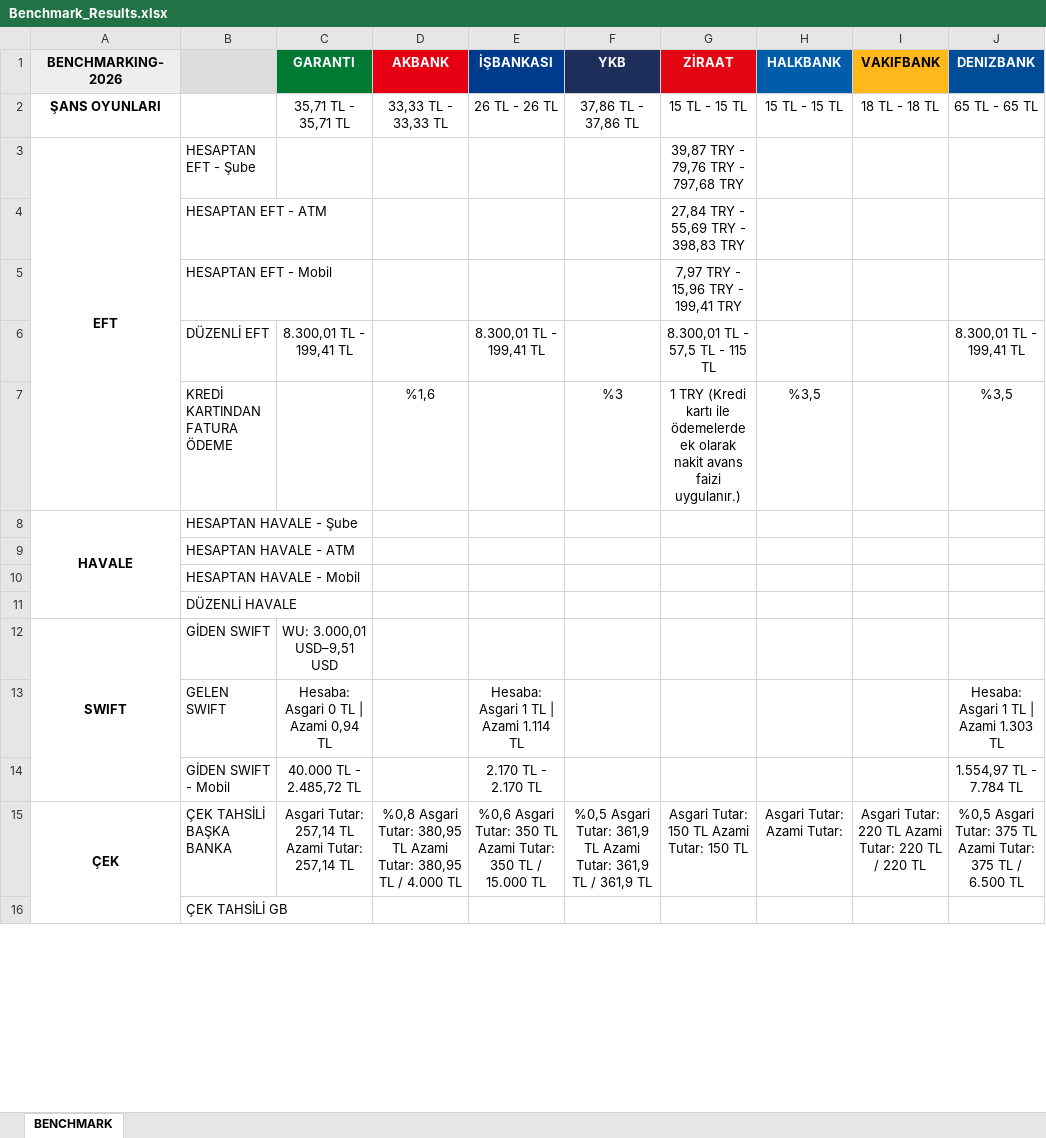
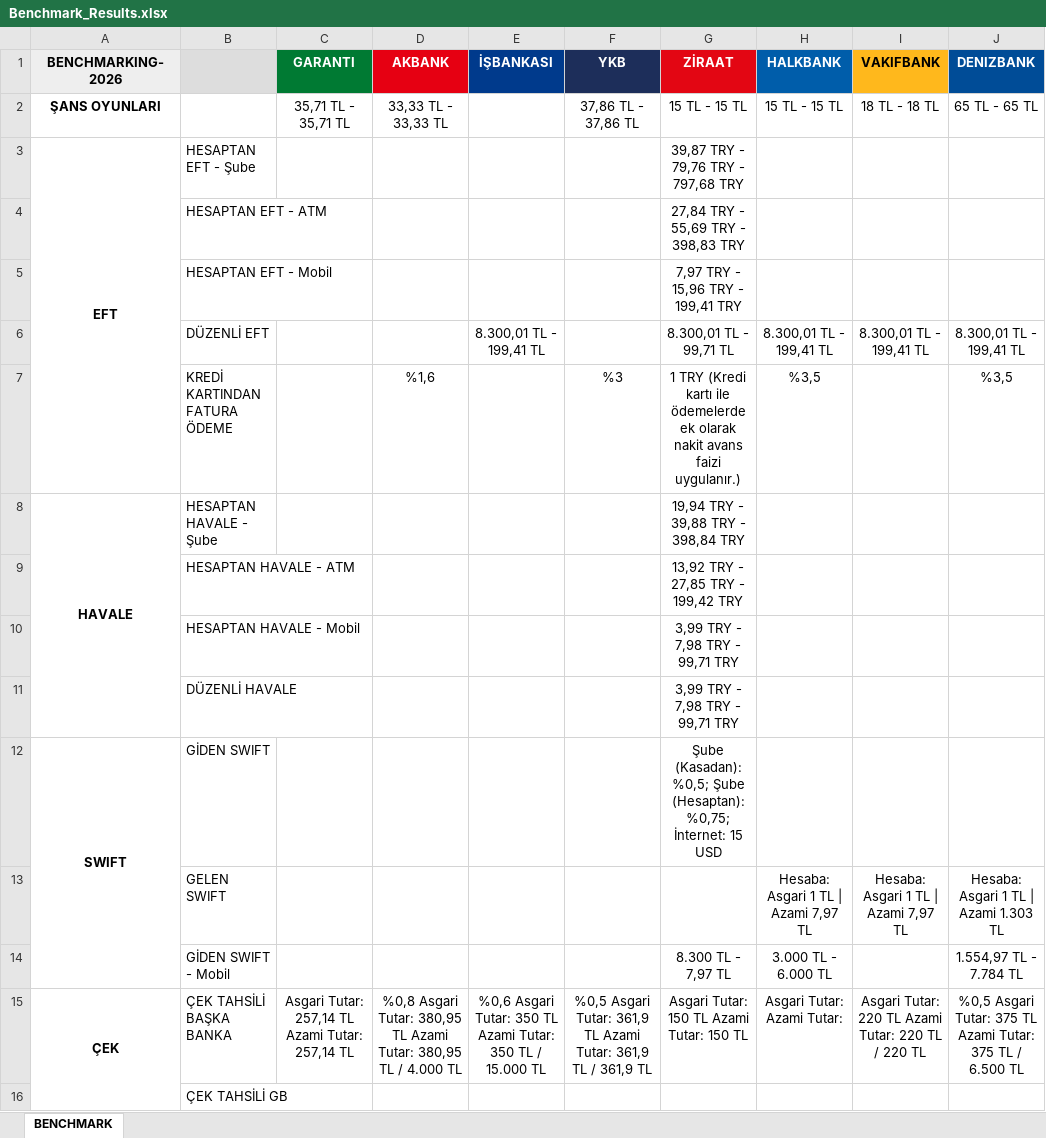
Before and after one commit to omerberkecelik/bankscrape, an Excel workbook: docs/Benchmark_Results.xlsx, sheet BENCHMARK, drawn as a sheet; only a part is shown; values as stored, in another font and other column widths than the file's, no borders; the diff names each change by its address in the sheet, - before the commit and + after, or states it on an @@ line.

```diff
--- a/docs/Benchmark_Results.xlsx (sheet BENCHMARK)
+++ b/docs/Benchmark_Results.xlsx (sheet BENCHMARK)
-E2 (İŞBANKASI): 26 TL - 26 TL
+E2 (İŞBANKASI): (empty)
-C6 (GARANTI): 8.300,01 TL - 199,41 TL
+C6 (GARANTI): (empty)
-G6 (ZİRAAT): 8.300,01 TL - 57,5 TL - 115 TL
+G6 (ZİRAAT): 8.300,01 TL - 99,71 TL
-H6 (HALKBANK): (empty)
+H6 (HALKBANK): 8.300,01 TL - 199,41 TL
-I6 (VAKIFBANK): (empty)
+I6 (VAKIFBANK): 8.300,01 TL - 199,41 TL
-G8 (ZİRAAT): (empty)
+G8 (ZİRAAT): 19,94 TRY - 39,88 TRY - 398,84 TRY
-G9 (ZİRAAT): (empty)
+G9 (ZİRAAT): 13,92 TRY - 27,85 TRY - 199,42 TRY
-G10:G11 (ZİRAAT): (empty)
+G10:G11 (ZİRAAT): 3,99 TRY - 7,98 TRY - 99,71 TRY
-C12 (GARANTI): WU: 3.000,01 USD–9,51 USD
+C12 (GARANTI): (empty)
-G12 (ZİRAAT): (empty)
+G12 (ZİRAAT): Şube (Kasadan): %0,5; Şube (Hesaptan): %0,75; İnternet: 15 USD
-C13 (GARANTI): Hesaba: Asgari 0 TL | Azami 0,94 TL
+C13 (GARANTI): (empty)
-E13 (İŞBANKASI): Hesaba: Asgari 1 TL | Azami 1.114 TL
+E13 (İŞBANKASI): (empty)
-H13 (HALKBANK): (empty)
+H13 (HALKBANK): Hesaba: Asgari 1 TL | Azami 7,97 TL
-I13 (VAKIFBANK): (empty)
+I13 (VAKIFBANK): Hesaba: Asgari 1 TL | Azami 7,97 TL
-C14 (GARANTI): 40.000 TL - 2.485,72 TL
+C14 (GARANTI): (empty)
-E14 (İŞBANKASI): 2.170 TL - 2.170 TL
+E14 (İŞBANKASI): (empty)
-G14 (ZİRAAT): (empty)
+G14 (ZİRAAT): 8.300 TL - 7,97 TL
-H14 (HALKBANK): (empty)
+H14 (HALKBANK): 3.000 TL - 6.000 TL
```
